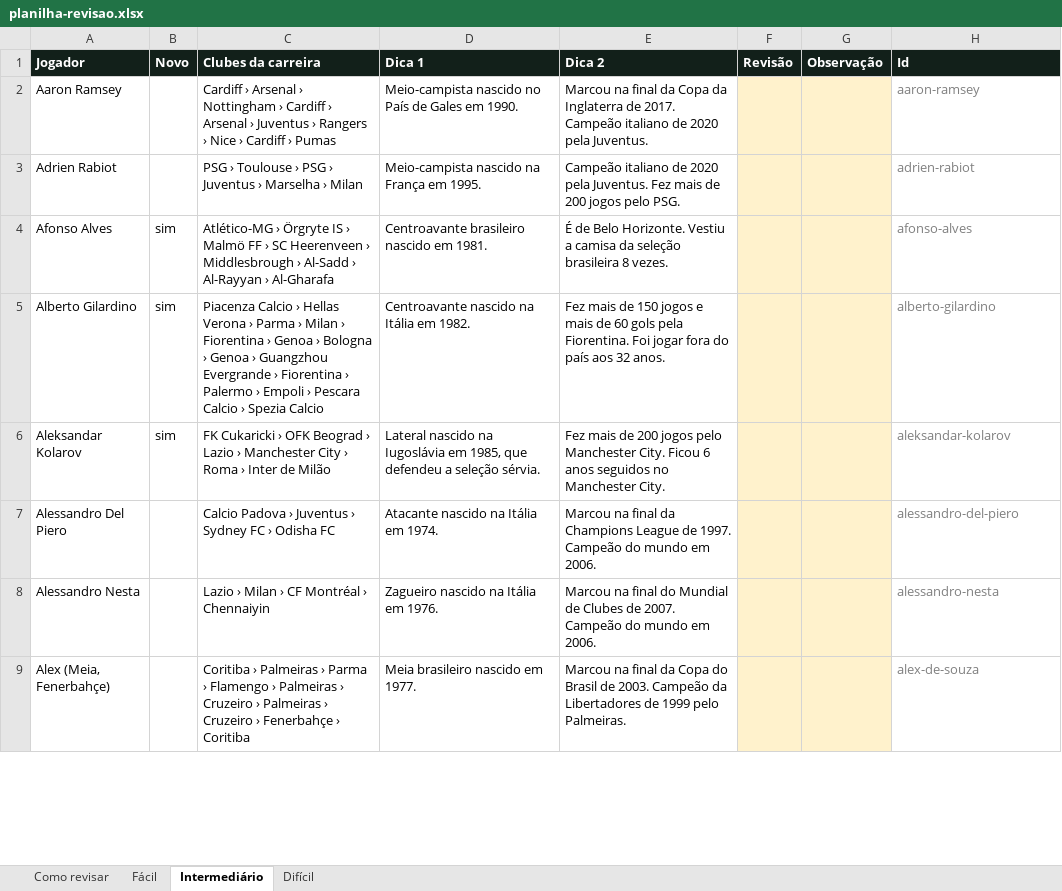
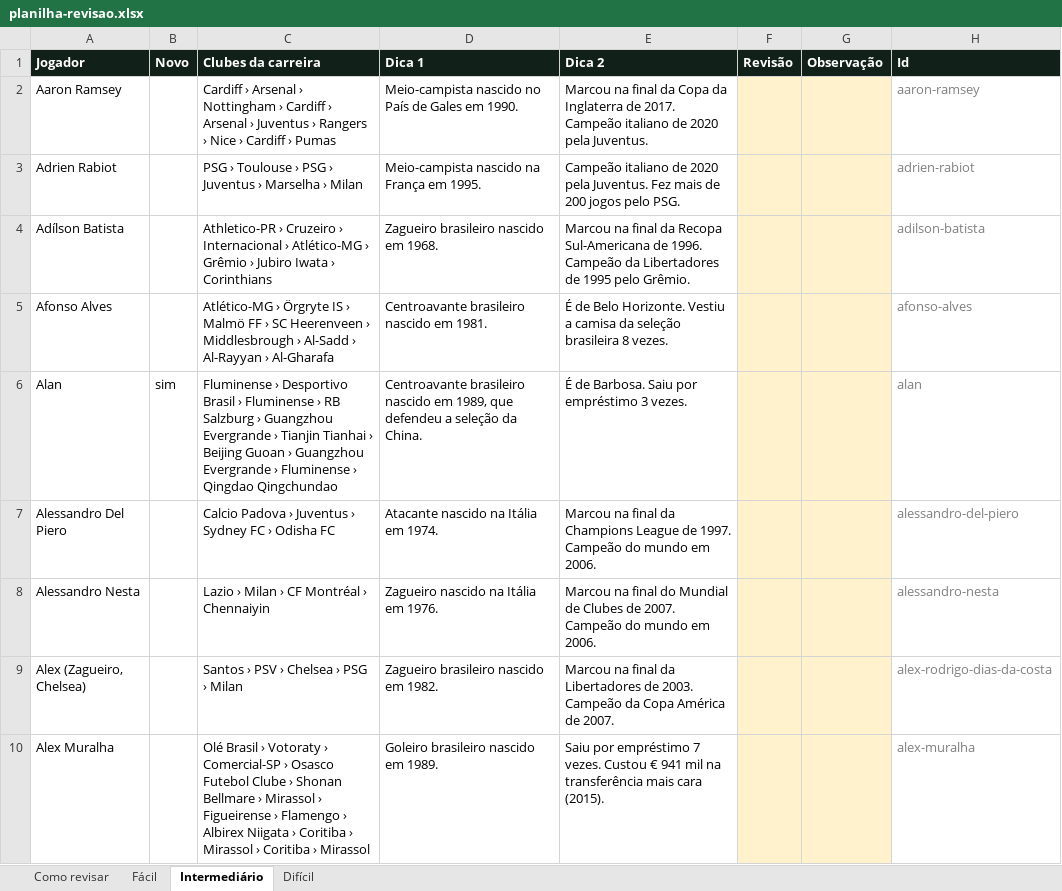
Before and after one commit to ogabrielfr/Adivinhe-o-jogador, an Excel workbook: relatorios/planilha-revisao.xlsx, sheet Intermediário, drawn as a sheet; only a part is shown; values as stored, in another font and other column widths than the file's, no borders; removed rows and columns are numbered as before the commit, all else as after; the diff covers the shown part only; the diff names each change by its address in the sheet, - before the commit and + after, or states it on an @@ line.

```diff
--- a/relatorios/planilha-revisao.xlsx (sheet Intermediário)
+++ b/relatorios/planilha-revisao.xlsx (sheet Intermediário)
+row 4: Adílson Batista |  | Athletico-PR › Cruzeiro › Internacional › Atlético-MG › Grêmio › Jubiro Iwata › Corinthians | Zagueiro brasileiro nascido em 1968. | Marcou na final da Recopa Sul-Americana de 1996. Campeão da Libertadores de 1995 pelo Grêmio. |  |  | adilson-batista
-B5 (Novo): sim
+B5 (Novo): (empty)
-row 5: Alberto Gilardino | sim | Piacenza Calcio › Hellas Verona › Parma › Milan › Fiorentina › Genoa › Bologna › Genoa › Guangzhou Evergrande › Fiorentina › Palermo › Empoli › Pescara Calcio › Spezia Calcio | Centroavante nascido na Itália em 1982. | Fez mais de 150 jogos e mais de 60 gols pela Fiorentina. Foi jogar fora do país aos 32 anos. |  |  | alberto-gilardino
-row 6: Aleksandar Kolarov | sim | FK Cukaricki › OFK Beograd › Lazio › Manchester City › Roma › Inter de Milão | Lateral nascido na Iugoslávia em 1985, que defendeu a seleção sérvia. | Fez mais de 200 jogos pelo Manchester City. Ficou 6 anos seguidos no Manchester City. |  |  | aleksandar-kolarov
+row 6: Alan | sim | Fluminense › Desportivo Brasil › Fluminense › RB Salzburg › Guangzhou Evergrande › Tianjin Tianhai › Beijing Guoan › Guangzhou Evergrande › Fluminense › Qingdao Qingchundao | Centroavante brasileiro nascido em 1989, que defendeu a seleção da China. | É de Barbosa. Saiu por empréstimo 3 vezes. |  |  | alan
-row 9: Alex (Meia, Fenerbahçe) |  | Coritiba › Palmeiras › Parma › Flamengo › Palmeiras › Cruzeiro › Palmeiras › Cruzeiro › Fenerbahçe › Coritiba | Meia brasileiro nascido em 1977. | Marcou na final da Copa do Brasil de 2003. Campeão da Libertadores de 1999 pelo Palmeiras. |  |  | alex-de-souza
+row 9: Alex (Zagueiro, Chelsea) |  | Santos › PSV › Chelsea › PSG › Milan | Zagueiro brasileiro nascido em 1982. | Marcou na final da Libertadores de 2003. Campeão da Copa América de 2007. |  |  | alex-rodrigo-dias-da-costa
+row 10: Alex Muralha |  | Olé Brasil › Votoraty › Comercial-SP › Osasco Futebol Clube › Shonan Bellmare › Mirassol › Figueirense › Flamengo › Albirex Niigata › Coritiba › Mirassol › Coritiba › Mirassol | Goleiro brasileiro nascido em 1989. | Saiu por empréstimo 7 vezes. Custou € 941 mil na transferência mais cara (2015). |  |  | alex-muralha
```
Also changed, not shown: 160 added rows, 161 removed rows and 72 edited cells elsewhere in this sheet, sheet Difícil, sheet Fácil, sheet Como revisar, 14 other files.
